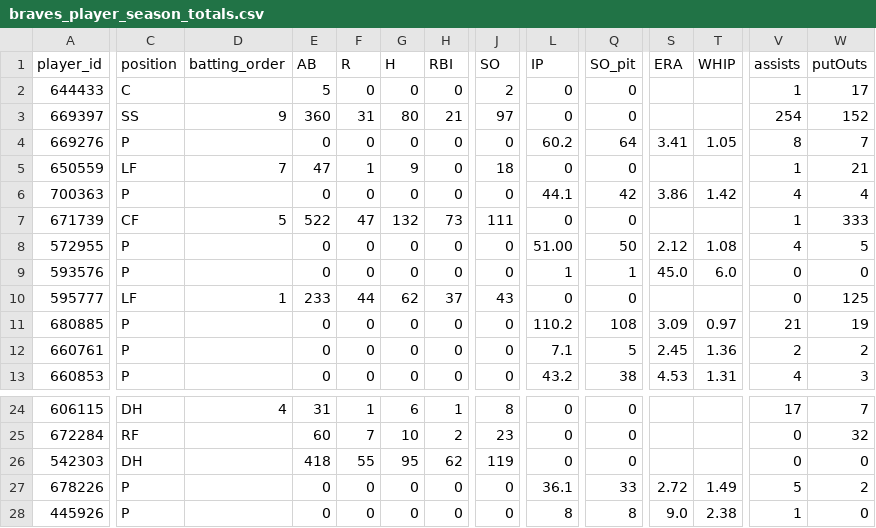
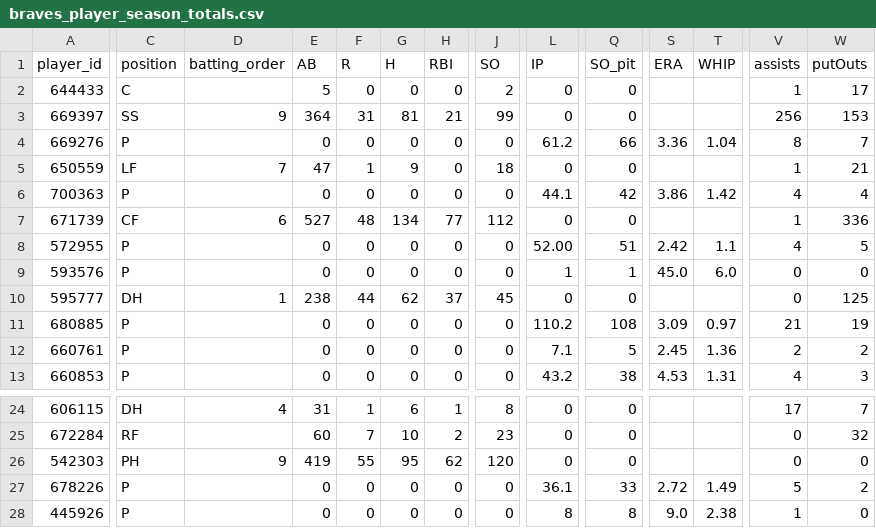
Before and after one commit to Floodplain4/Braves_Stats, a CSV file: braves_player_season_totals.csv, drawn as a sheet; only a part is shown, gaps mark what is left out; the diff covers the shown part only; the diff names each change by its address in the sheet, - before the commit and + after, or states it on an @@ line.

```diff
--- a/braves_player_season_totals.csv
+++ b/braves_player_season_totals.csv
-E3 (AB): 360
+E3 (AB): 364
-G3 (H): 80
+G3 (H): 81
-J3 (SO): 97
+J3 (SO): 99
-V3 (assists): 254
+V3 (assists): 256
-W3 (putOuts): 152
+W3 (putOuts): 153
-L4 (IP): 60.2
+L4 (IP): 61.2
-Q4 (SO_pit): 64
+Q4 (SO_pit): 66
-S4 (ERA): 3.41
+S4 (ERA): 3.36
-T4 (WHIP): 1.05
+T4 (WHIP): 1.04
-D7 (batting_order): 5
+D7 (batting_order): 6
-E7 (AB): 522
+E7 (AB): 527
-F7 (R): 47
+F7 (R): 48
-G7 (H): 132
+G7 (H): 134
-H7 (RBI): 73
+H7 (RBI): 77
-J7 (SO): 111
+J7 (SO): 112
-W7 (putOuts): 333
+W7 (putOuts): 336
-L8 (IP): 51.00
+L8 (IP): 52.00
-Q8 (SO_pit): 50
+Q8 (SO_pit): 51
-S8 (ERA): 2.12
+S8 (ERA): 2.42
-T8 (WHIP): 1.08
+T8 (WHIP): 1.1
-C10 (position): LF
+C10 (position): DH
-E10 (AB): 233
+E10 (AB): 238
-J10 (SO): 43
+J10 (SO): 45
-C26 (position): DH
+C26 (position): PH
-D26 (batting_order): (empty)
+D26 (batting_order): 9
-E26 (AB): 418
+E26 (AB): 419
-J26 (SO): 119
+J26 (SO): 120
```
Also changed, not shown: 1 added row and 67 edited cells elsewhere in this file.
